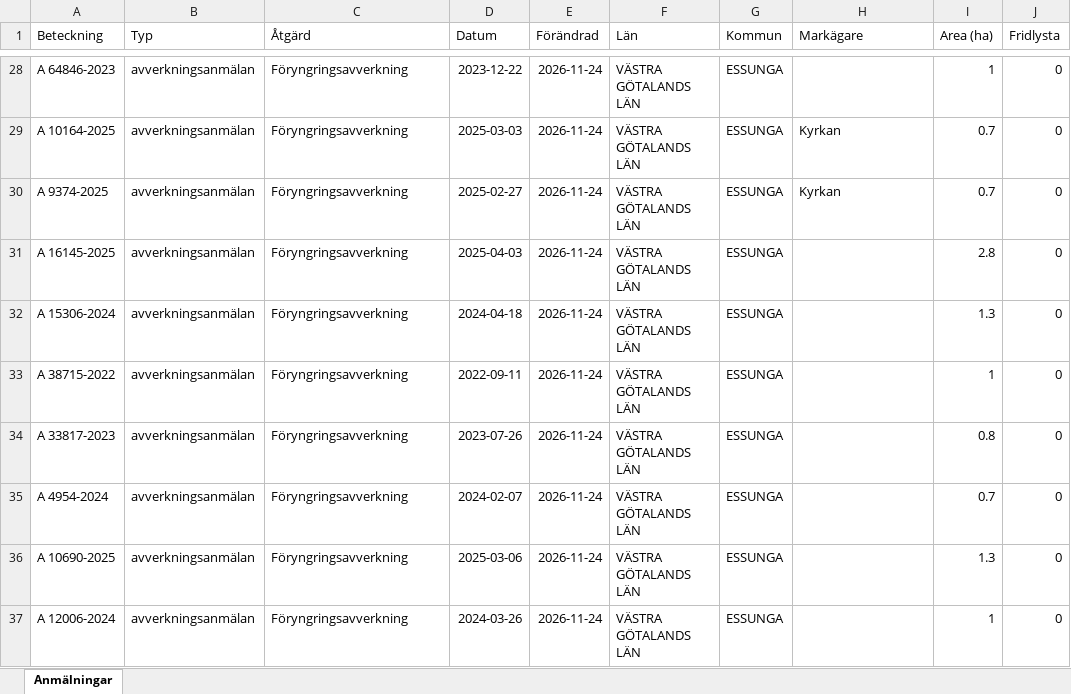
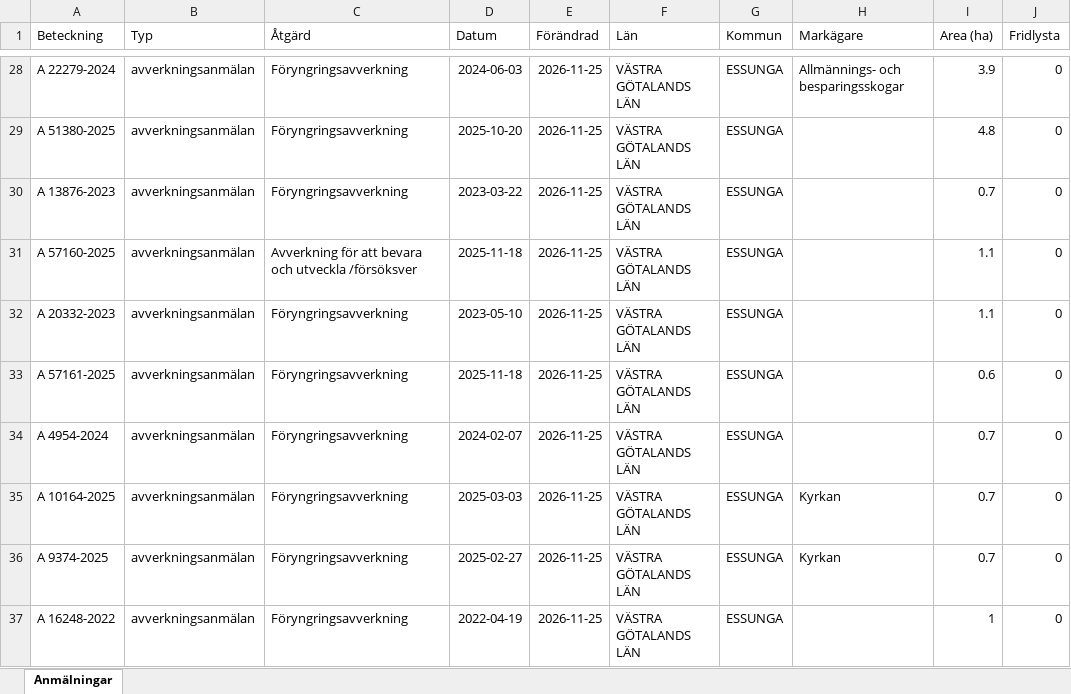
Before and after one commit to klasma/Logging_1445, an Excel workbook: Översikt ESSUNGA.xlsx, sheet Anmälningar, drawn as a sheet; only a part is shown, gaps mark what is left out; values as stored, in another font and other column widths than the file's, no borders; the diff covers the shown part only; the diff names each change by its address in the sheet, - before the commit and + after, or states it on an @@ line.

```diff
--- a/Översikt ESSUNGA.xlsx (sheet Anmälningar)
+++ b/Översikt ESSUNGA.xlsx (sheet Anmälningar)
-A28 (Beteckning): A 64846-2023
+A28 (Beteckning): A 22279-2024
-D28 (Datum): 2023-12-22
+D28 (Datum): 2024-06-03
-E28:E37 (Förändrad): 2026-11-24
+E28:E37 (Förändrad): 2026-11-25
-H28 (Markägare): (empty)
+H28 (Markägare): Allmännings- och besparingsskogar
-I28 (Area (ha)): 1
+I28 (Area (ha)): 3.9
-A29 (Beteckning): A 10164-2025
+A29 (Beteckning): A 51380-2025
-D29 (Datum): 2025-03-03
+D29 (Datum): 2025-10-20
-H29:H30 (Markägare): Kyrkan
+H29:H30 (Markägare): (empty)
-I29 (Area (ha)): 0.7
+I29 (Area (ha)): 4.8
-A30 (Beteckning): A 9374-2025
+A30 (Beteckning): A 13876-2023
-D30 (Datum): 2025-02-27
+D30 (Datum): 2023-03-22
-A31 (Beteckning): A 16145-2025
+A31 (Beteckning): A 57160-2025
-C31 (Åtgärd): Föryngringsavverkning
+C31 (Åtgärd): Avverkning för att bevara och utveckla /försöksver
-D31 (Datum): 2025-04-03
+D31 (Datum): 2025-11-18
-I31 (Area (ha)): 2.8
+I31 (Area (ha)): 1.1
-A32 (Beteckning): A 15306-2024
+A32 (Beteckning): A 20332-2023
-D32 (Datum): 2024-04-18
+D32 (Datum): 2023-05-10
-I32 (Area (ha)): 1.3
+I32 (Area (ha)): 1.1
-A33 (Beteckning): A 38715-2022
+A33 (Beteckning): A 57161-2025
-D33 (Datum): 2022-09-11
+D33 (Datum): 2025-11-18
-I33 (Area (ha)): 1
+I33 (Area (ha)): 0.6
-A34 (Beteckning): A 33817-2023
+A34 (Beteckning): A 4954-2024
-D34 (Datum): 2023-07-26
+D34 (Datum): 2024-02-07
-I34 (Area (ha)): 0.8
+I34 (Area (ha)): 0.7
-A35 (Beteckning): A 4954-2024
+A35 (Beteckning): A 10164-2025
-D35 (Datum): 2024-02-07
+D35 (Datum): 2025-03-03
-H35:H36 (Markägare): (empty)
+H35:H36 (Markägare): Kyrkan
-A36 (Beteckning): A 10690-2025
+A36 (Beteckning): A 9374-2025
-D36 (Datum): 2025-03-06
+D36 (Datum): 2025-02-27
-I36 (Area (ha)): 1.3
+I36 (Area (ha)): 0.7
-A37 (Beteckning): A 12006-2024
+A37 (Beteckning): A 16248-2022
-D37 (Datum): 2024-03-26
+D37 (Datum): 2022-04-19
```
Also changed, not shown: 298 edited cells elsewhere in this sheet, artfynd/A 3563-2024 artfynd.xlsx, artfynd/A 40387-2026 artfynd.xlsx, 15 other files.
